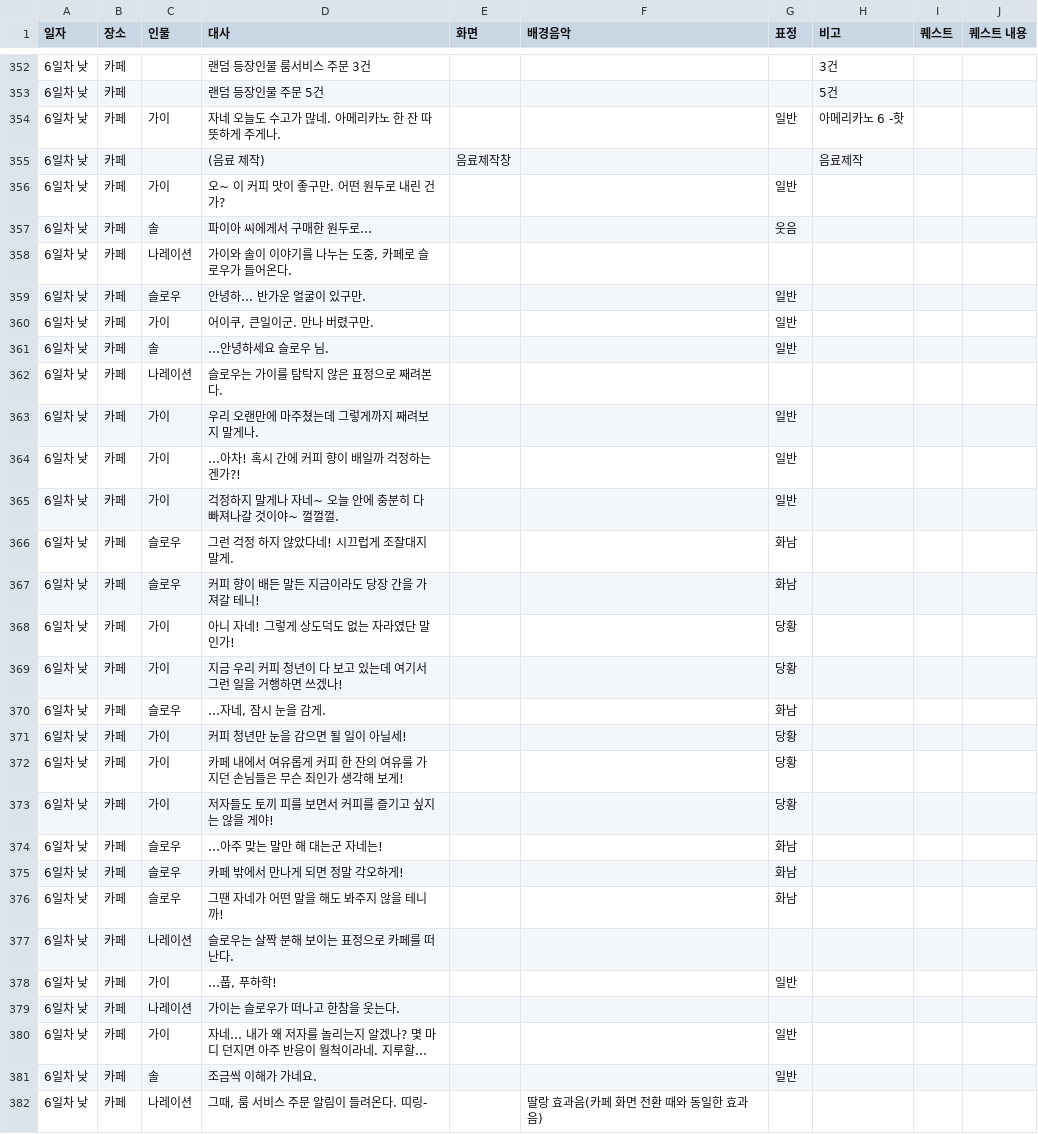
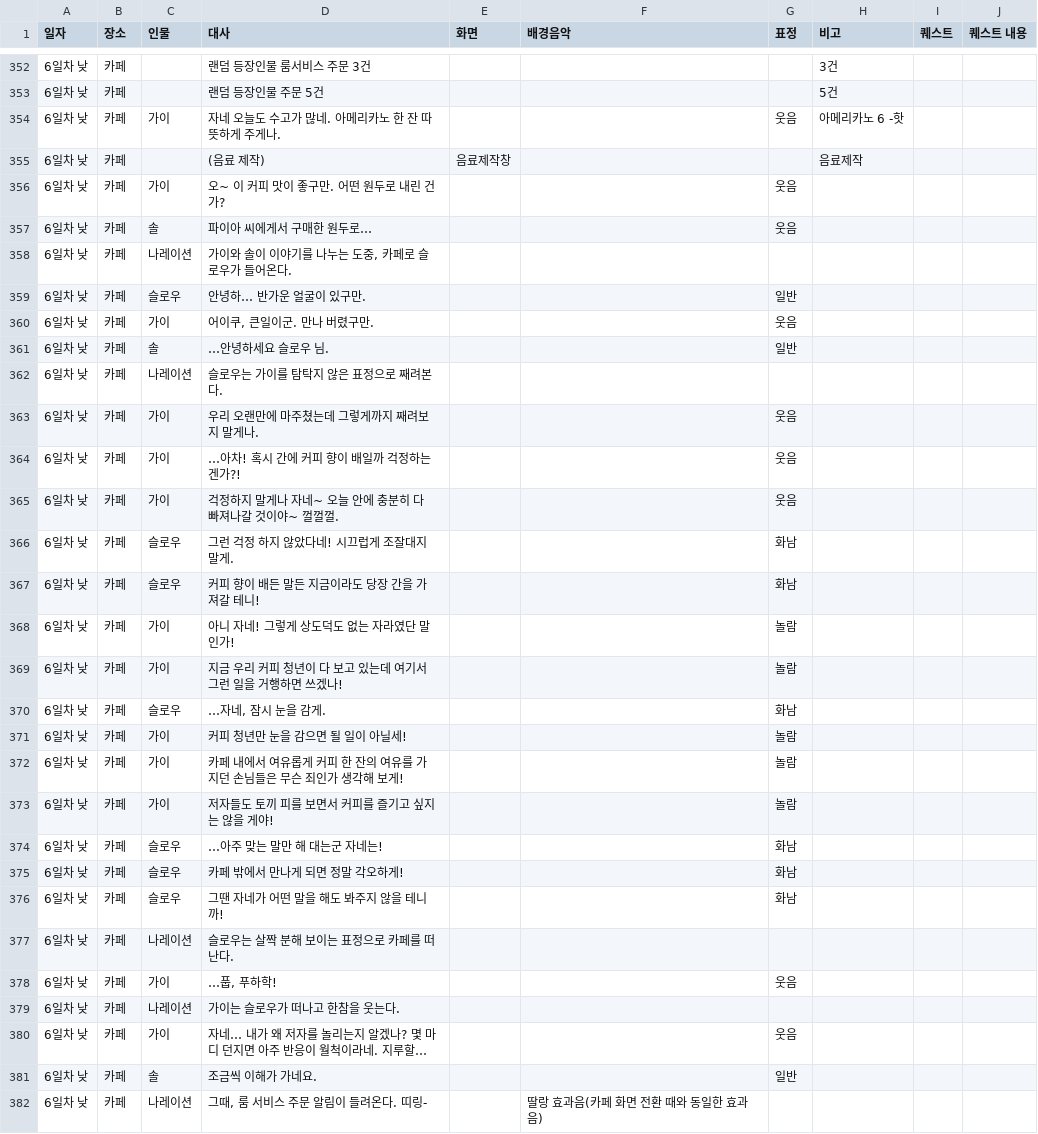
Before and after one commit to juyonLee00/TravelAroundTheWorld, a CSV file: Assets/Resources/Travel Around The World - CH1.csv, drawn as a sheet; only a part is shown, gaps mark what is left out; long unchanged cells end in …; the diff covers the shown part only; the diff names each change by its address in the sheet, - before the commit and + after, or states it on an @@ line.

```diff
--- a/Assets/Resources/Travel Around The World - CH1.csv
+++ b/Assets/Resources/Travel Around The World - CH1.csv
-G354 (표정): 일반
+G354 (표정): 웃음
-G356 (표정): 일반
+G356 (표정): 웃음
-G360 (표정): 일반
+G360 (표정): 웃음
-G363:G365 (표정): 일반
+G363:G365 (표정): 웃음
-G368:G369 (표정): 당황
+G368:G369 (표정): 놀람
-G371:G373 (표정): 당황
+G371:G373 (표정): 놀람
-G378 (표정): 일반
+G378 (표정): 웃음
-G380 (표정): 일반
+G380 (표정): 웃음
```
Also changed, not shown: 27 edited cells elsewhere in this file, 12 other files.
